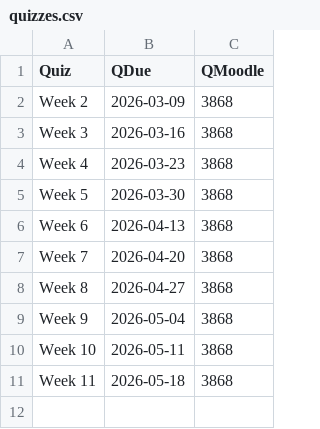
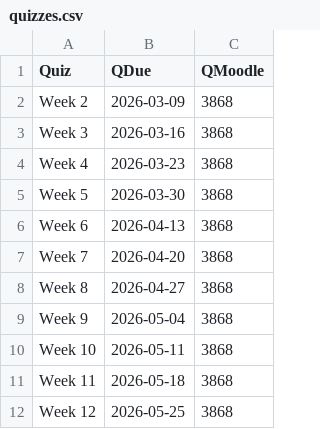
Before and after one commit to adhni/bf, a CSV file: quizzes.csv, drawn as a sheet.

```diff
--- a/quizzes.csv
+++ b/quizzes.csv
@@ -11 +11,2 @@ Week 10, 2026-05-11,3868
 Week 11, 2026-05-18,3868
+Week 12, 2026-05-25,3868
```
Also changed, not shown: 15 other files.
